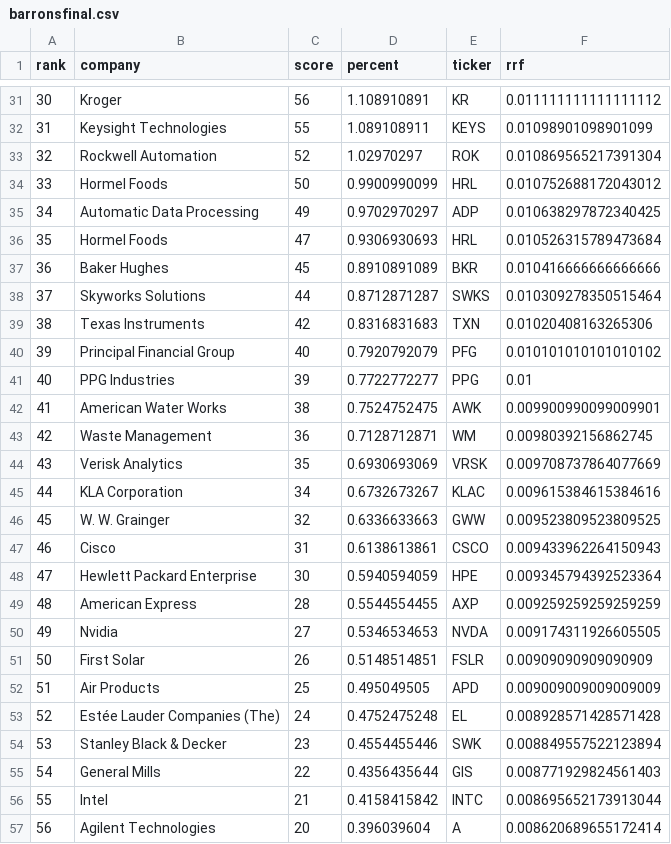
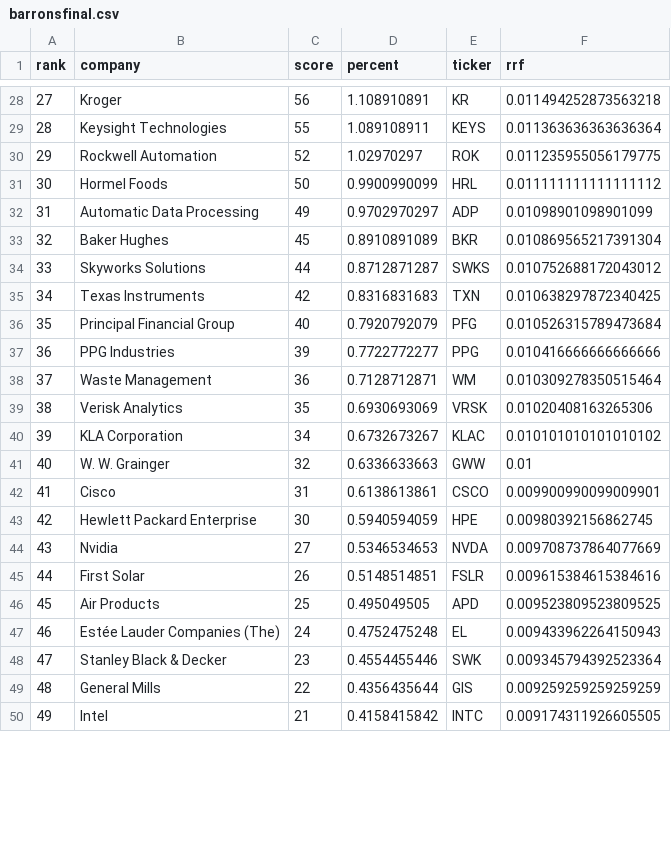
Before and after one commit to grix9/TickerDataCleaning, a CSV file: barronsfinal.csv, drawn as a sheet; only a part is shown, gaps mark what is left out; removed rows and columns are numbered as before the commit, all else as after; the diff covers the shown part only; the diff names each change by its address in the sheet, - before the commit and + after, or states it on an @@ line.

```diff
--- a/barronsfinal.csv
+++ b/barronsfinal.csv
@@ column A (rank) renumbered from row 4 down @@
-F28 (rrf): 0.011111111111111112
+F28 (rrf): 0.011494252873563218
-F29 (rrf): 0.01098901098901099
+F29 (rrf): 0.011363636363636364
-F30 (rrf): 0.010869565217391304
+F30 (rrf): 0.011235955056179775
-F31 (rrf): 0.010752688172043012
+F31 (rrf): 0.011111111111111112
-F32 (rrf): 0.010638297872340425
+F32 (rrf): 0.01098901098901099
-row 36: 35 | Hormel Foods | 47 | 0.9306930693 | HRL | 0.010526315789473684
-F33 (rrf): 0.010416666666666666
+F33 (rrf): 0.010869565217391304
-F34 (rrf): 0.010309278350515464
+F34 (rrf): 0.010752688172043012
-F35 (rrf): 0.01020408163265306
+F35 (rrf): 0.010638297872340425
-F36 (rrf): 0.010101010101010102
+F36 (rrf): 0.010526315789473684
-F37 (rrf): 0.01
+F37 (rrf): 0.010416666666666666
-row 42: 41 | American Water Works | 38 | 0.7524752475 | AWK | 0.009900990099009901
-F38 (rrf): 0.00980392156862745
+F38 (rrf): 0.010309278350515464
-F39 (rrf): 0.009708737864077669
+F39 (rrf): 0.01020408163265306
-F40 (rrf): 0.009615384615384616
+F40 (rrf): 0.010101010101010102
-F41 (rrf): 0.009523809523809525
+F41 (rrf): 0.01
-F42 (rrf): 0.009433962264150943
+F42 (rrf): 0.009900990099009901
-F43 (rrf): 0.009345794392523364
+F43 (rrf): 0.00980392156862745
-row 49: 48 | American Express | 28 | 0.5544554455 | AXP | 0.009259259259259259
-F44 (rrf): 0.009174311926605505
+F44 (rrf): 0.009708737864077669
-F45 (rrf): 0.00909090909090909
+F45 (rrf): 0.009615384615384616
-F46 (rrf): 0.009009009009009009
+F46 (rrf): 0.009523809523809525
-F47 (rrf): 0.008928571428571428
+F47 (rrf): 0.009433962264150943
-F48 (rrf): 0.008849557522123894
+F48 (rrf): 0.009345794392523364
-F49 (rrf): 0.008771929824561403
+F49 (rrf): 0.009259259259259259
-F50 (rrf): 0.008695652173913044
+F50 (rrf): 0.009174311926605505
-row 57: 56 | Agilent Technologies | 20 | 0.396039604 | A | 0.008620689655172414
```
Also changed, not shown: 6 removed rows and 35 edited cells elsewhere in this file, 7 other files.
